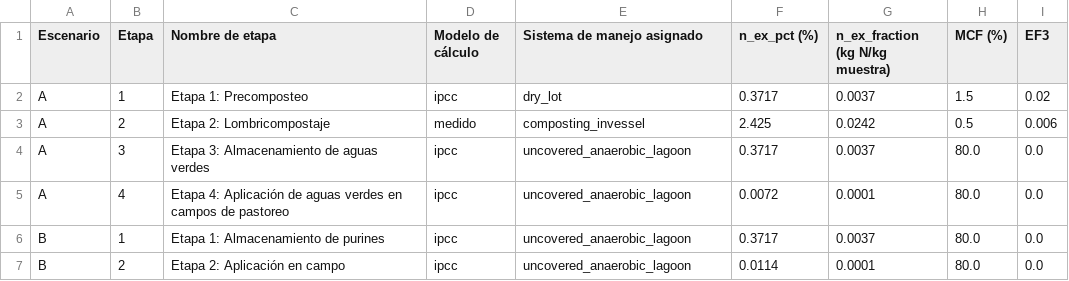
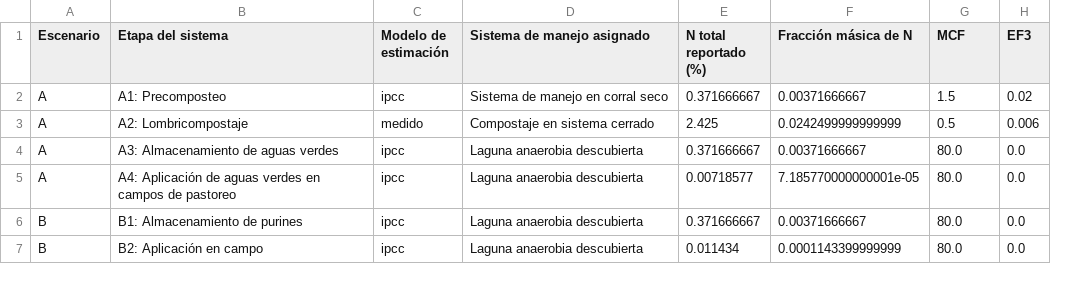
Before and after one commit to Mateo0098/LCA_IPCC_MANURE_TURRIALBA_UCR, a CSV file: outputs/tablas_tesis/tablas_word/apendice_F_parametros_modelo_word.csv, drawn as a sheet; removed rows and columns are numbered as before the commit, all else as after; the diff names each change by its address in the sheet, - before the commit and + after, or states it on an @@ line.

```diff
--- a/outputs/tablas_tesis/tablas_word/apendice_F_parametros_modelo_word.csv
+++ b/outputs/tablas_tesis/tablas_word/apendice_F_parametros_modelo_word.csv
-column B (Etapa), rows 2-7: 1 | 2 | 3 | 4 | 1 | 2
-column C (Nombre de etapa), rows 2-7: Etapa 1: Precomposteo | Etapa 2: Lombricompostaje | Etapa 3: Almacenamiento de aguas verdes | Etapa 4: Aplicación de aguas verdes en campos de pastoreo | Etapa 1: Almacenamiento de purines | Etapa 2: Aplicación en campo
+column B (Etapa del sistema), rows 2-7: A1: Precomposteo | A2: Lombricompostaje | A3: Almacenamiento de aguas verdes | A4: Aplicación de aguas verdes en campos de pastoreo | B1: Almacenamiento de purines | B2: Aplicación en campo
-column F (n_ex_pct (%)), rows 2-7: 0.3717 | 2.425 | 0.3717 | 0.0072 | 0.3717 | 0.0114
-column G (n_ex_fraction (kg N/kg muestra)), rows 2-7: 0.0037 | 0.0242 | 0.0037 | 0.0001 | 0.0037 | 0.0001
+column E (N total reportado (%)), rows 2-7: 0.371666667 | 2.425 | 0.371666667 | 0.00718577 | 0.371666667 | 0.011434
+column F (Fracción másica de N), rows 2-7: 0.00371666667 | 0.0242499999999999 | 0.00371666667 | 7.185770000000001e-05 | 0.00371666667 | 0.0001143399999999
-C1: Modelo de cálculo
+C1: Modelo de estimación
-G1: MCF (%)
+G1: MCF
-D2 (Sistema de manejo asignado): dry_lot
+D2 (Sistema de manejo asignado): Sistema de manejo en corral seco
-D3 (Sistema de manejo asignado): composting_invessel
+D3 (Sistema de manejo asignado): Compostaje en sistema cerrado
-D4:D7 (Sistema de manejo asignado): uncovered_anaerobic_lagoon
+D4:D7 (Sistema de manejo asignado): Laguna anaerobia descubierta
```
Also changed, not shown: outputs/tablas_tesis/tablas_word/apendice_D_caracterizacion_muestras_word.csv, outputs/tablas_tesis/tablas_word/apendice_E_flujos_icv_word.csv, 21 other files.
